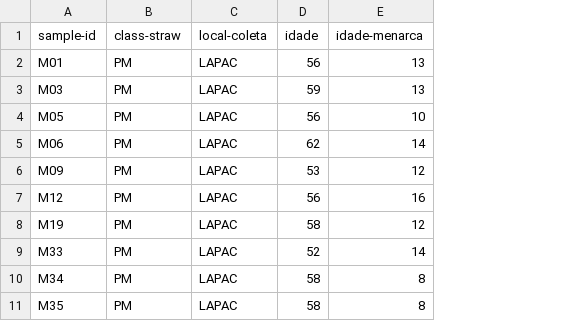
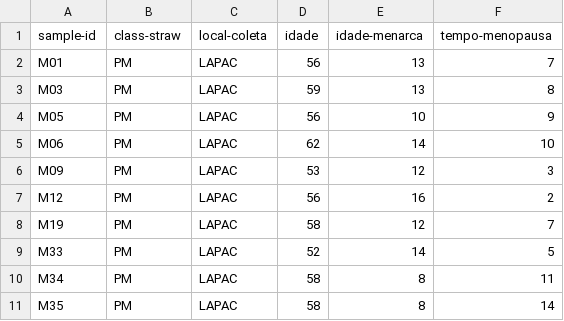
Before and after one commit to bioinfonupeb/redemicro-thayane, a TSV file: data/metadata.tsv, drawn as a sheet; only a part is shown; the diff names each change by its address in the sheet, - before the commit and + after, or states it on an @@ line.

Commit message:
add step: picrust2-analysis

```diff
--- a/data/metadata.tsv
+++ b/data/metadata.tsv
+column F (tempo-menopausa), rows 2-11: 7 | 8 | 9 | 10 | 3 | 2 | 7 | 5 | 11 | 14
```
